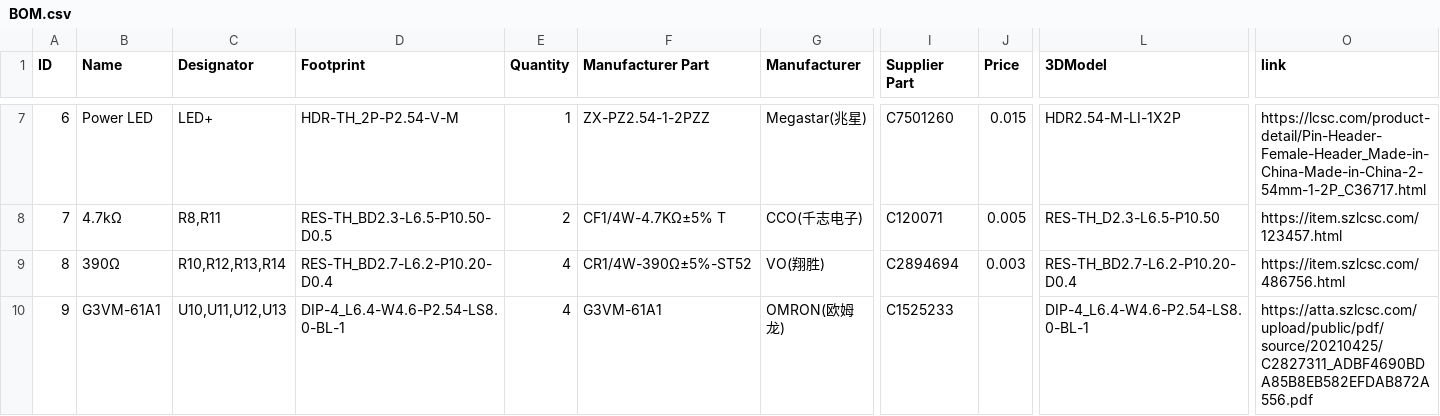
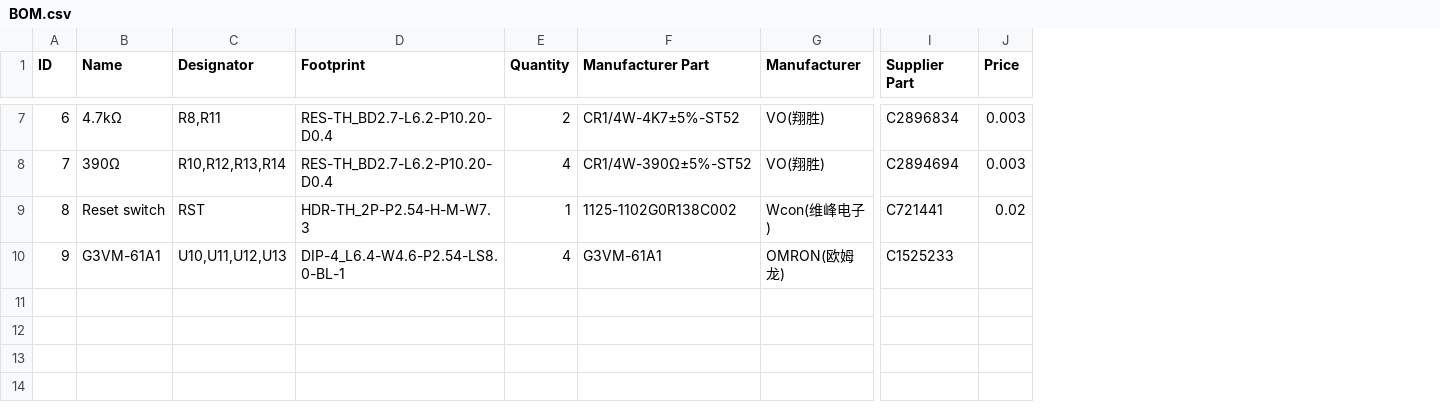
Before and after one commit to siberex/CADing, a CSV file: PiKVM_Case/ATX_PCB/BOM.csv, drawn as a sheet; only a part is shown, gaps mark what is left out; the diff covers the shown part only; the diff names each change by its address in the sheet, - before the commit and + after, or states it on an @@ line.

```diff
--- a/PiKVM_Case/ATX_PCB/BOM.csv
+++ b/PiKVM_Case/ATX_PCB/BOM.csv
-column L (3DModel), rows 7-10: HDR2.54-M-LI-1X2P | RES-TH_D2.3-L6.5-P10.50 | RES-TH_BD2.7-L6.2-P10.20-D0.4 | DIP-4_L6.4-W4.6-P2.54-LS8.0-BL-1
-column O (link), rows 7-10: https://lcsc.com/product-detail/Pin-Header-Female-Header_Made-in-China-Made-in-China-2-54mm-1-2P_C36717.html | https://item.szlcsc.com/123457.html | https://item.szlcsc.com/486756.html | https://atta.szlcsc.com/upload/public/pdf/source/20210425/C2827311_ADBF4690BDA85B8EB582EFDAB872A556.pdf
-B7 (Name): Power LED
+B7 (Name): 4.7kΩ
-C7 (Designator): LED+
+C7 (Designator): R8,R11
-D7 (Footprint): HDR-TH_2P-P2.54-V-M
+D7 (Footprint): RES-TH_BD2.7-L6.2-P10.20-D0.4
-E7 (Quantity): 1
+E7 (Quantity): 2
-F7 (Manufacturer Part): ZX-PZ2.54-1-2PZZ
+F7 (Manufacturer Part): CR1/4W-4K7±5%-ST52
-G7 (Manufacturer): Megastar(兆星)
+G7 (Manufacturer): VO(翔胜)
-I7 (Supplier Part): C7501260
+I7 (Supplier Part): C2896834
-J7 (Price): 0.015
+J7 (Price): 0.003
-B8 (Name): 4.7kΩ
+B8 (Name): 390Ω
-C8 (Designator): R8,R11
+C8 (Designator): R10,R12,R13,R14
-D8 (Footprint): RES-TH_BD2.3-L6.5-P10.50-D0.5
+D8 (Footprint): RES-TH_BD2.7-L6.2-P10.20-D0.4
-E8 (Quantity): 2
+E8 (Quantity): 4
-F8 (Manufacturer Part): CF1/4W-4.7KΩ±5% T
+F8 (Manufacturer Part): CR1/4W-390Ω±5%-ST52
-G8 (Manufacturer): CCO(千志电子)
+G8 (Manufacturer): VO(翔胜)
-I8 (Supplier Part): C120071
+I8 (Supplier Part): C2894694
-J8 (Price): 0.005
+J8 (Price): 0.003
-B9 (Name): 390Ω
+B9 (Name): Reset switch
-C9 (Designator): R10,R12,R13,R14
+C9 (Designator): RST
-D9 (Footprint): RES-TH_BD2.7-L6.2-P10.20-D0.4
+D9 (Footprint): HDR-TH_2P-P2.54-H-M-W7.3
-E9 (Quantity): 4
+E9 (Quantity): 1
-F9 (Manufacturer Part): CR1/4W-390Ω±5%-ST52
+F9 (Manufacturer Part): 1125-1102G0R138C002
-G9 (Manufacturer): VO(翔胜)
+G9 (Manufacturer): Wcon(维峰电子)
-I9 (Supplier Part): C2894694
+I9 (Supplier Part): C721441
-J9 (Price): 0.003
+J9 (Price): 0.02
```
Also changed, not shown: 47 edited cells elsewhere in this file, 9 other files.
